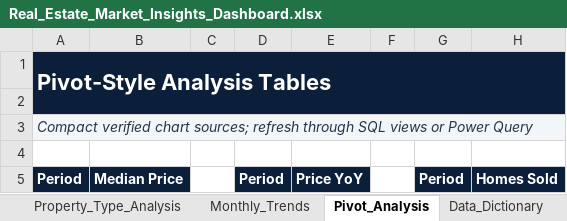
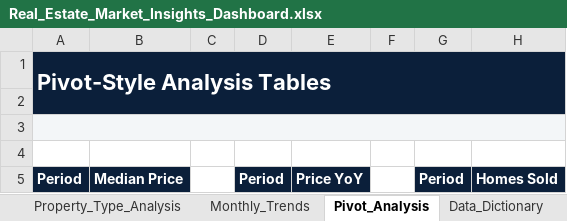
Before and after one commit to vishwaturkhiya5/real-estate-market-insights, an Excel workbook: excel_dashboard/Real_Estate_Market_Insights_Dashboard.xlsx, sheet Pivot_Analysis, drawn as a sheet; only a part is shown; values as stored, in another font and other column widths than the file's, no borders; the diff names each change by its address in the sheet, - before the commit and + after, or states it on an @@ line.

```diff
--- a/excel_dashboard/Real_Estate_Market_Insights_Dashboard.xlsx (sheet Pivot_Analysis)
+++ b/excel_dashboard/Real_Estate_Market_Insights_Dashboard.xlsx (sheet Pivot_Analysis)
-A3: Compact verified chart sources; refresh through SQL views or Power Query
+A3: (empty)
```
Also changed, not shown: sheet Dashboard, sheet KPI_Summary, sheet Property_Type_Analysis, sheet Data_Dictionary, sheet State_Analysis, sheet Monthly_Trends, 1 more sheet, other sheet tabs, formulas that keep their value, charts or pictures.
